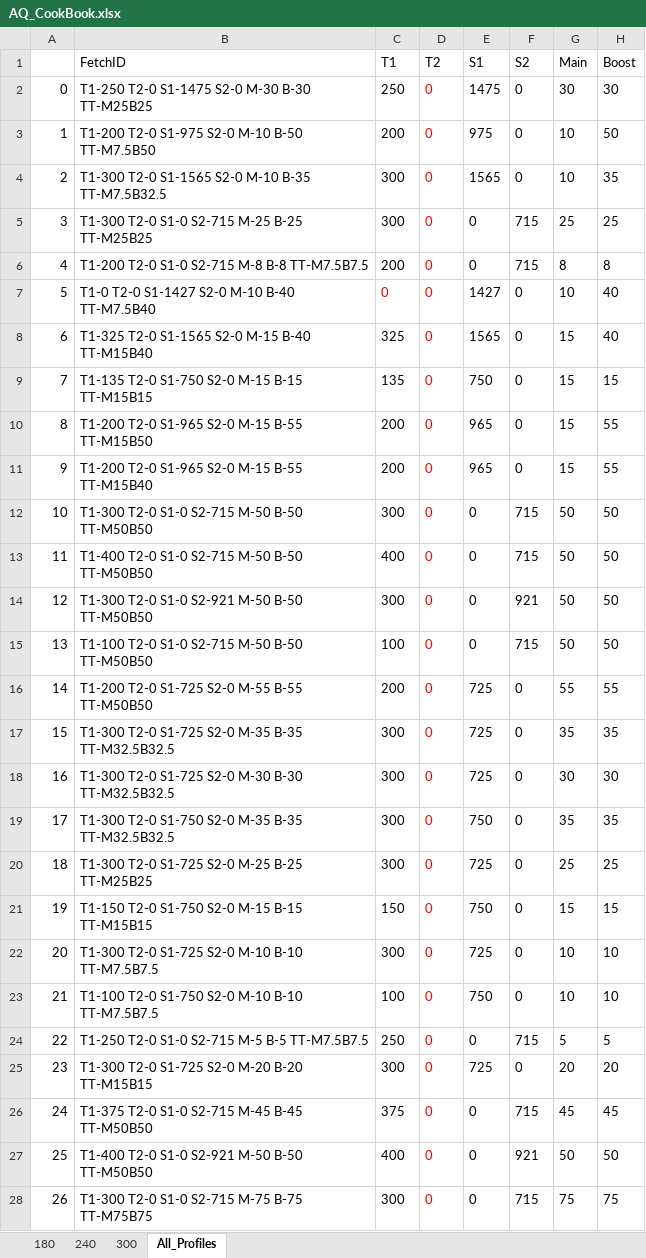
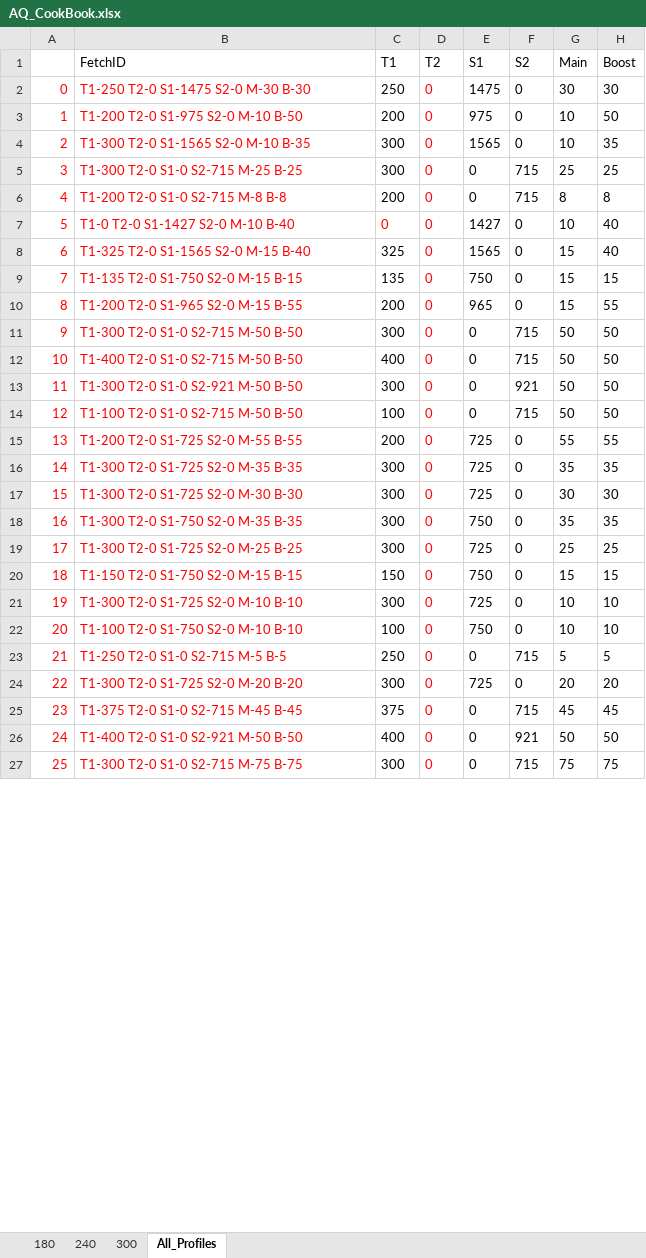
Before and after one commit to sbaldwinCPP/Profiles, an Excel workbook: AQ_CookBook.xlsx, sheet All_Profiles, drawn as a sheet; only a part is shown; values as stored, in another font and other column widths than the file's, no borders; removed rows and columns are numbered as before the commit, all else as after; the diff covers the shown part only; the diff names each change by its address in the sheet, - before the commit and + after, or states it on an @@ line.

```diff
--- a/AQ_CookBook.xlsx (sheet All_Profiles)
+++ b/AQ_CookBook.xlsx (sheet All_Profiles)
-A2:B10 text colour: black
+A2:B10 text colour: #FF0000
-B2 (FetchID): T1-250 T2-0 S1-1475 S2-0 M-30 B-30 TT-M25B25
+B2 (FetchID): T1-250 T2-0 S1-1475 S2-0 M-30 B-30
-B3 (FetchID): T1-200 T2-0 S1-975 S2-0 M-10 B-50 TT-M7.5B50
+B3 (FetchID): T1-200 T2-0 S1-975 S2-0 M-10 B-50
-B4 (FetchID): T1-300 T2-0 S1-1565 S2-0 M-10 B-35 TT-M7.5B32.5
+B4 (FetchID): T1-300 T2-0 S1-1565 S2-0 M-10 B-35
-B5 (FetchID): T1-300 T2-0 S1-0 S2-715 M-25 B-25 TT-M25B25
+B5 (FetchID): T1-300 T2-0 S1-0 S2-715 M-25 B-25
-B6 (FetchID): T1-200 T2-0 S1-0 S2-715 M-8 B-8 TT-M7.5B7.5
+B6 (FetchID): T1-200 T2-0 S1-0 S2-715 M-8 B-8
-B7 (FetchID): T1-0 T2-0 S1-1427 S2-0 M-10 B-40 TT-M7.5B40
+B7 (FetchID): T1-0 T2-0 S1-1427 S2-0 M-10 B-40
-B8 (FetchID): T1-325 T2-0 S1-1565 S2-0 M-15 B-40 TT-M15B40
+B8 (FetchID): T1-325 T2-0 S1-1565 S2-0 M-15 B-40
-B9 (FetchID): T1-135 T2-0 S1-750 S2-0 M-15 B-15 TT-M15B15
+B9 (FetchID): T1-135 T2-0 S1-750 S2-0 M-15 B-15
-B10 (FetchID): T1-200 T2-0 S1-965 S2-0 M-15 B-55 TT-M15B50
+B10 (FetchID): T1-200 T2-0 S1-965 S2-0 M-15 B-55
-row 11: 9 | T1-200 T2-0 S1-965 S2-0 M-15 B-55 TT-M15B40 | 200 | 0 | 965 | 0 | 15 | 55
@@ column A renumbered between rows 11 and 29 @@
-A11:B27 text colour: black
+A11:B27 text colour: #FF0000
-B11 (FetchID): T1-300 T2-0 S1-0 S2-715 M-50 B-50 TT-M50B50
+B11 (FetchID): T1-300 T2-0 S1-0 S2-715 M-50 B-50
-B12 (FetchID): T1-400 T2-0 S1-0 S2-715 M-50 B-50 TT-M50B50
+B12 (FetchID): T1-400 T2-0 S1-0 S2-715 M-50 B-50
-B13 (FetchID): T1-300 T2-0 S1-0 S2-921 M-50 B-50 TT-M50B50
+B13 (FetchID): T1-300 T2-0 S1-0 S2-921 M-50 B-50
-B14 (FetchID): T1-100 T2-0 S1-0 S2-715 M-50 B-50 TT-M50B50
+B14 (FetchID): T1-100 T2-0 S1-0 S2-715 M-50 B-50
-B15 (FetchID): T1-200 T2-0 S1-725 S2-0 M-55 B-55 TT-M50B50
+B15 (FetchID): T1-200 T2-0 S1-725 S2-0 M-55 B-55
-B16 (FetchID): T1-300 T2-0 S1-725 S2-0 M-35 B-35 TT-M32.5B32.5
+B16 (FetchID): T1-300 T2-0 S1-725 S2-0 M-35 B-35
-B17 (FetchID): T1-300 T2-0 S1-725 S2-0 M-30 B-30 TT-M32.5B32.5
+B17 (FetchID): T1-300 T2-0 S1-725 S2-0 M-30 B-30
-B18 (FetchID): T1-300 T2-0 S1-750 S2-0 M-35 B-35 TT-M32.5B32.5
+B18 (FetchID): T1-300 T2-0 S1-750 S2-0 M-35 B-35
-B19 (FetchID): T1-300 T2-0 S1-725 S2-0 M-25 B-25 TT-M25B25
+B19 (FetchID): T1-300 T2-0 S1-725 S2-0 M-25 B-25
-B20 (FetchID): T1-150 T2-0 S1-750 S2-0 M-15 B-15 TT-M15B15
+B20 (FetchID): T1-150 T2-0 S1-750 S2-0 M-15 B-15
-B21 (FetchID): T1-300 T2-0 S1-725 S2-0 M-10 B-10 TT-M7.5B7.5
+B21 (FetchID): T1-300 T2-0 S1-725 S2-0 M-10 B-10
-B22 (FetchID): T1-100 T2-0 S1-750 S2-0 M-10 B-10 TT-M7.5B7.5
+B22 (FetchID): T1-100 T2-0 S1-750 S2-0 M-10 B-10
-B23 (FetchID): T1-250 T2-0 S1-0 S2-715 M-5 B-5 TT-M7.5B7.5
+B23 (FetchID): T1-250 T2-0 S1-0 S2-715 M-5 B-5
-B24 (FetchID): T1-300 T2-0 S1-725 S2-0 M-20 B-20 TT-M15B15
+B24 (FetchID): T1-300 T2-0 S1-725 S2-0 M-20 B-20
-B25 (FetchID): T1-375 T2-0 S1-0 S2-715 M-45 B-45 TT-M50B50
+B25 (FetchID): T1-375 T2-0 S1-0 S2-715 M-45 B-45
-B26 (FetchID): T1-400 T2-0 S1-0 S2-921 M-50 B-50 TT-M50B50
+B26 (FetchID): T1-400 T2-0 S1-0 S2-921 M-50 B-50
-B27 (FetchID): T1-300 T2-0 S1-0 S2-715 M-75 B-75 TT-M75B75
+B27 (FetchID): T1-300 T2-0 S1-0 S2-715 M-75 B-75
```
Also changed, not shown: 23 removed rows, 2 edited cells and cell formats elsewhere in this sheet, sheet 180, sheet 300, sheet 240, formulas that keep their value, 1 other file.
